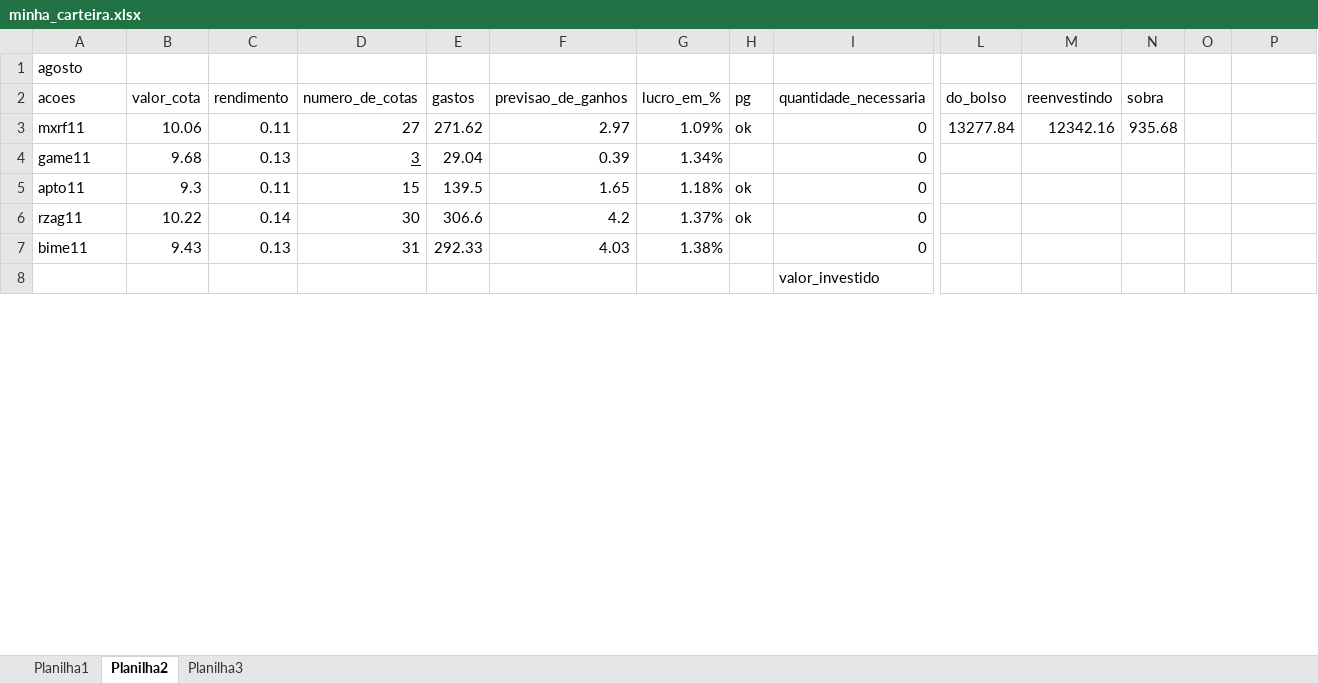
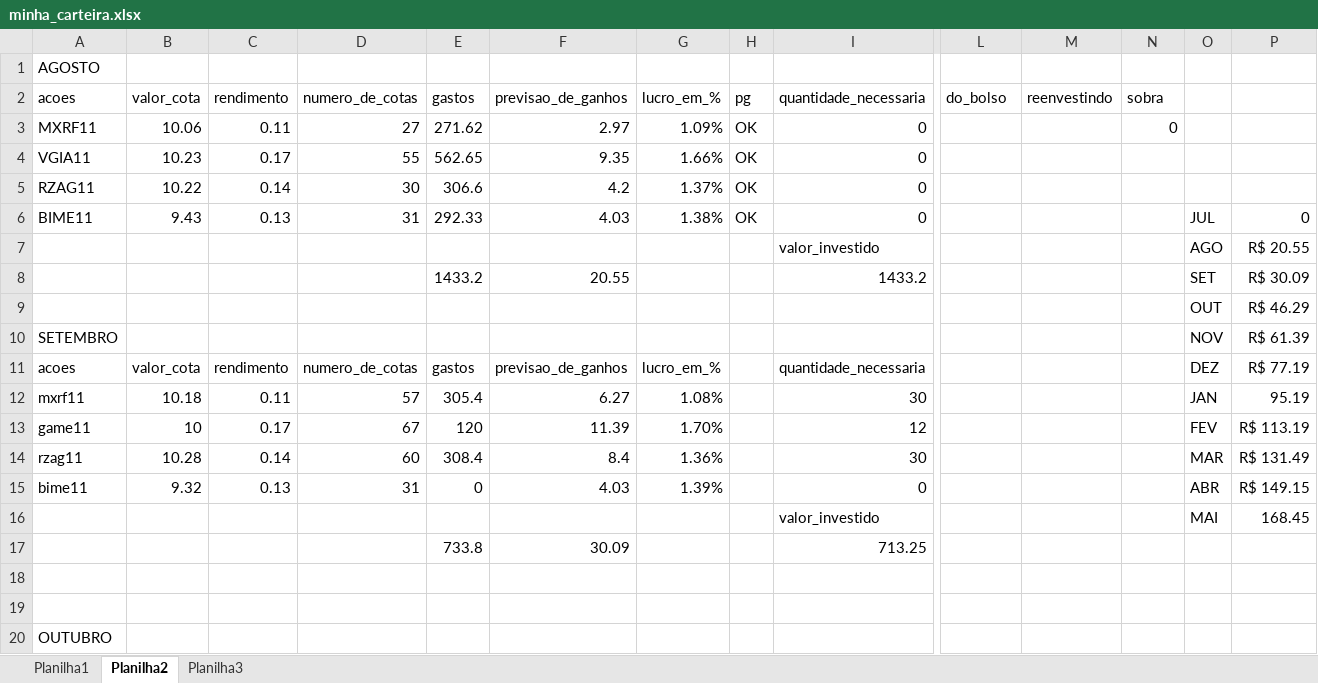
Before and after one commit to 0rakul0/cotacaopython, an Excel workbook: bi/minha_carteira.xlsx, sheet Planilha2, drawn as a sheet; only a part is shown, gaps mark what is left out; the shorter side is filled out with more unchanged rows; values as stored, in another font and other column widths than the file's, no borders; charts and pictures and conditional formats not drawn; removed rows and columns are numbered as before the commit, all else as after; rows hold the shown columns only; the diff covers the shown part only; the diff names each change by its address in the sheet, - before the commit and + after, or states it on an @@ line.

```diff
--- a/bi/minha_carteira.xlsx (sheet Planilha2)
+++ b/bi/minha_carteira.xlsx (sheet Planilha2)
-A1 (acoes): agosto
+A1 (acoes): AGOSTO
-A3 (acoes): mxrf11
+A3 (acoes): MXRF11
-H3 (pg): ok
+H3 (pg): OK
-L3 (do_bolso): 13277.84
+L3 (do_bolso): (empty)
-M3 (reenvestindo): 12342.16
+M3 (reenvestindo): (empty)
-N3 (sobra): 935.68
+N3 (sobra): 0
-row 4: game11 | 9.68 | 0.13 | 3 | 29.04 | 0.39 | 1.34% |  | 0
-row 5: apto11 | 9.3 | 0.11 | 15 | 139.5 | 1.65 | 1.18% | ok | 0
+row 4: VGIA11 | 10.23 | 0.17 | 55 | 562.65 | 9.35 | 1.66% | OK | 0
-A5 (acoes): rzag11
+A5 (acoes): RZAG11
-H5 (pg): ok
+H5 (pg): OK
+row 6: BIME11 | 9.43 | 0.13 | 31 | 292.33 | 4.03 | 1.38% | OK | 0 |  |  |  | JUL | 0
+row 7:  |  |  |  |  |  |  |  | valor_investido |  |  |  | AGO | R$ 20.55
+row 8:  |  |  |  | 1433.2 | 20.55 |  |  | 1433.2 |  |  |  | SET | R$ 30.09
+row 9:  |  |  |  |  |  |  |  |  |  |  |  | OUT | R$ 46.29
+row 10: SETEMBRO |  |  |  |  |  |  |  |  |  |  |  | NOV | R$ 61.39
+row 11: acoes | valor_cota | rendimento | numero_de_cotas | gastos | previsao_de_ganhos | lucro_em_% |  | quantidade_necessaria |  |  |  | DEZ | R$ 77.19
+row 12: mxrf11 | 10.18 | 0.11 | 57 | 305.4 | 6.27 | 1.08% |  | 30 |  |  |  | JAN | 95.19
+row 13: game11 | 10 | 0.17 | 67 | 120 | 11.39 | 1.70% |  | 12 |  |  |  | FEV | R$ 113.19
+row 14: rzag11 | 10.28 | 0.14 | 60 | 308.4 | 8.4 | 1.36% |  | 30 |  |  |  | MAR | R$ 131.49
-B15 (valor_cota): 9.43
+B15 (valor_cota): 9.32
-E15 (gastos): 292.33
+E15 (gastos): 0
-G15 (lucro_em_%): 1.38%
+G15 (lucro_em_%): 1.39%
-O15: (empty)
+O15: ABR
-P15: (empty)
+P15: R$ 149.15
+row 16:  |  |  |  |  |  |  |  | valor_investido |  |  |  | MAI | 168.45
+row 17:  |  |  |  | 733.8 | 30.09 |  |  | 713.25
+row 18: (empty)
+row 19: (empty)
+row 20: OUTUBRO
```
Also changed, not shown: 43 added rows, 78 removed rows, 1 moved row and 40 edited cells elsewhere in this sheet, sheet Planilha3, formulas that keep their value, charts or pictures, 3 other files.
